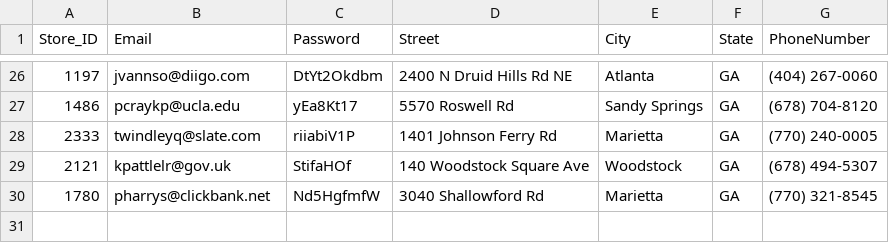
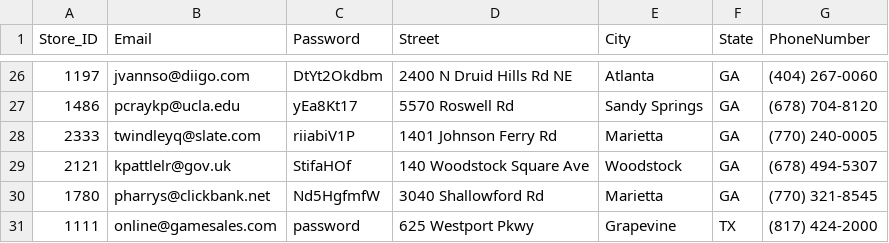
Before and after one commit to mxnavid/GameSales, a CSV file: out/production/gameSales/CSVFiles/Store.csv, drawn as a sheet; only a part is shown, gaps mark what is left out; the diff names each change by its address in the sheet, - before the commit and + after, or states it on an @@ line.

```diff
--- a/out/production/gameSales/CSVFiles/Store.csv
+++ b/out/production/gameSales/CSVFiles/Store.csv
+row 31: 1111 | online@gamesales.com | password | 625 Westport Pkwy | Grapevine | TX | (817) 424-2000
```
Also changed, not shown: 46 other files.
